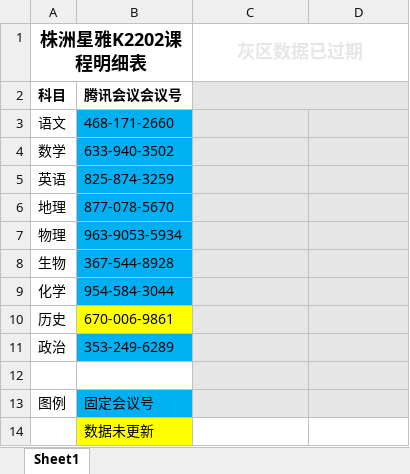
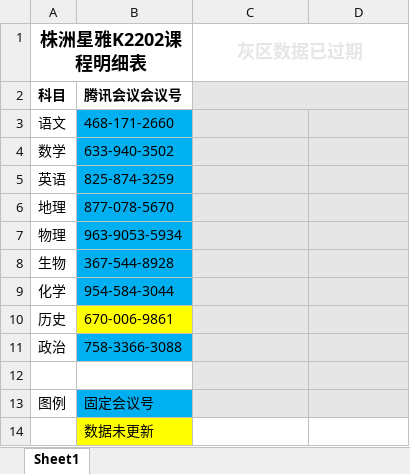
Before and after one commit to DANSmartCloud/webclass, an Excel workbook: excel.xlsx, sheet Sheet1, drawn as a sheet; values as stored, in another font and other column widths than the file's, no borders; the diff names each change by its address in the sheet, - before the commit and + after, or states it on an @@ line.

```diff
--- a/excel.xlsx (sheet Sheet1)
+++ b/excel.xlsx (sheet Sheet1)
-B11: 353-249-6289
+B11: 758-3366-3088
```
Also changed, not shown: 7 other files.
